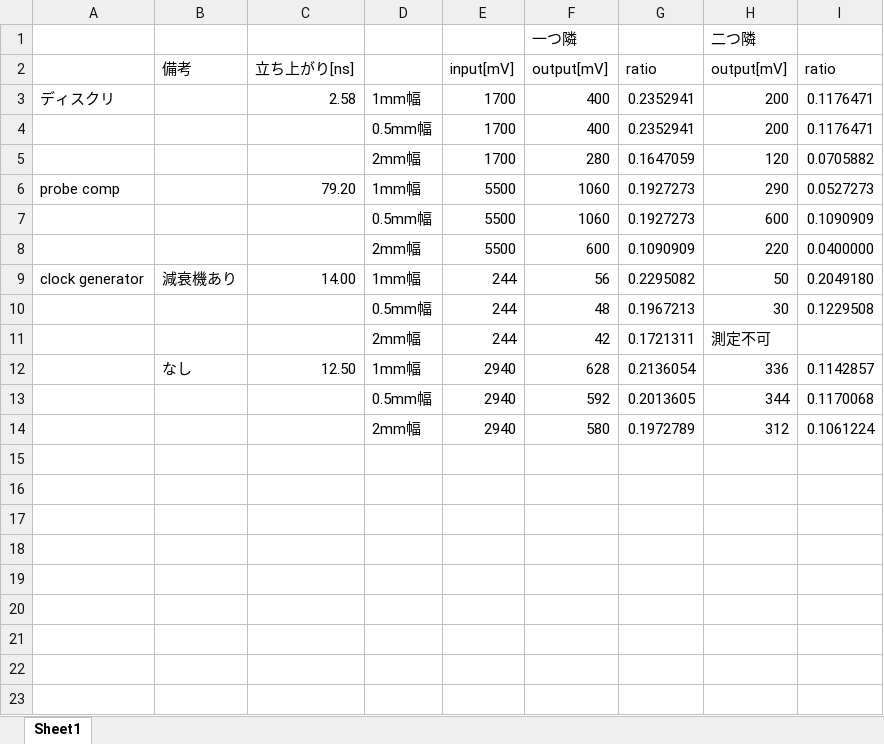
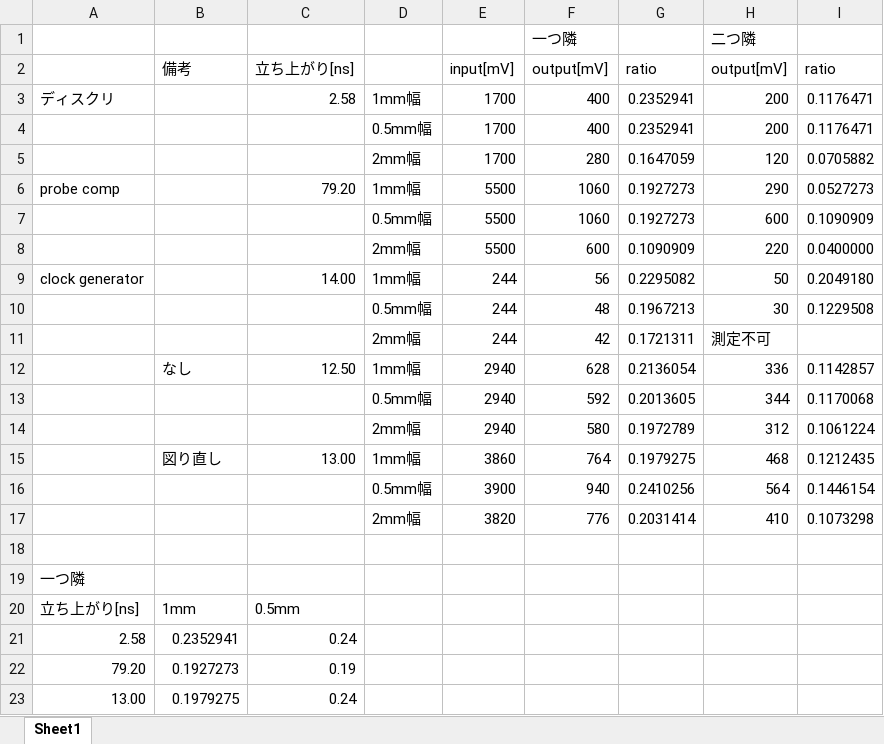
Before and after one commit to Takeuchi-yuya/Ksimulation, an Excel workbook: docs/クロストークデータ.xlsx, sheet Sheet1, drawn as a sheet; values as stored, in another font and other column widths than the file's, no borders; the diff names each change by its address in the sheet, - before the commit and + after, or states it on an @@ line.

Commit message:
修正

```diff
--- a/docs/クロストークデータ.xlsx (sheet Sheet1)
+++ b/docs/クロストークデータ.xlsx (sheet Sheet1)
-B9: 減衰機あり
+B9: (empty)
+row 15:  | 図り直し | 13.00 | 1mm幅 | 3860 | 764 | 0.1979275 | 468 | 0.1212435
+row 16:  |  |  | 0.5mm幅 | 3900 | 940 | 0.2410256 | 564 | 0.1446154
+row 17:  |  |  | 2mm幅 | 3820 | 776 | 0.2031414 | 410 | 0.1073298
+row 18: (empty)
+row 19: 一つ隣
+row 20: 立ち上がり[ns] | 1mm | 0.5mm
+row 21: 2.58 | 0.2352941 | 0.24
+row 22: 79.20 | 0.1927273 | 0.19
+row 23: 13.00 | 0.1979275 | 0.24
```
